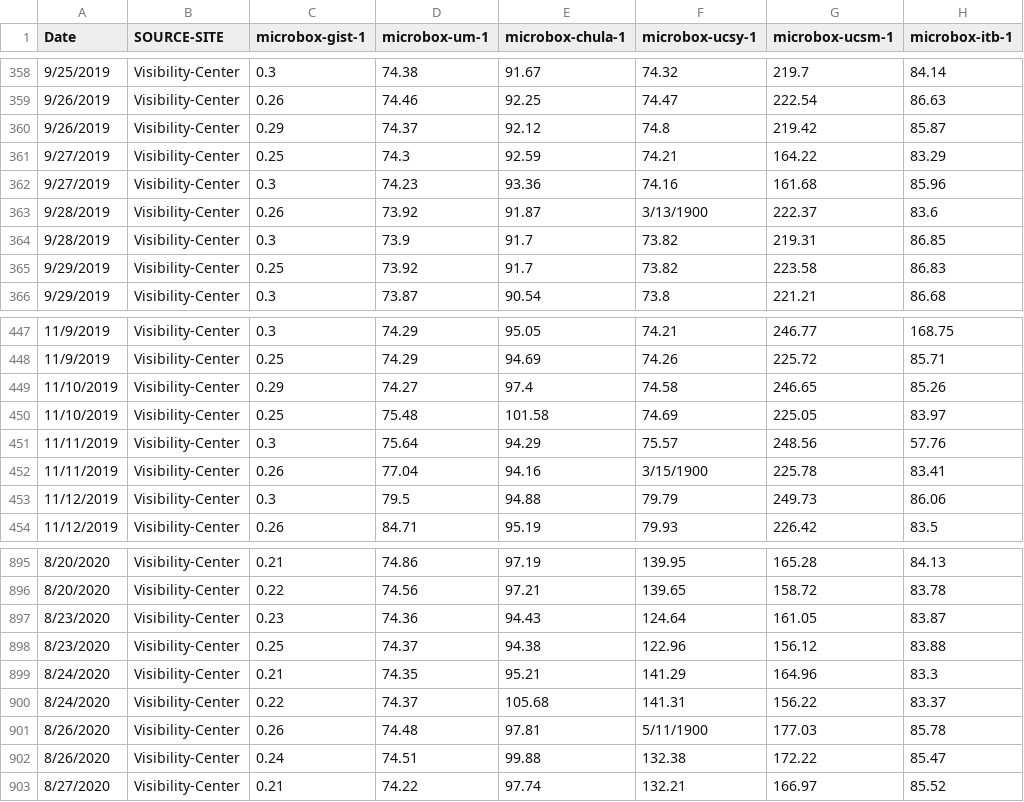
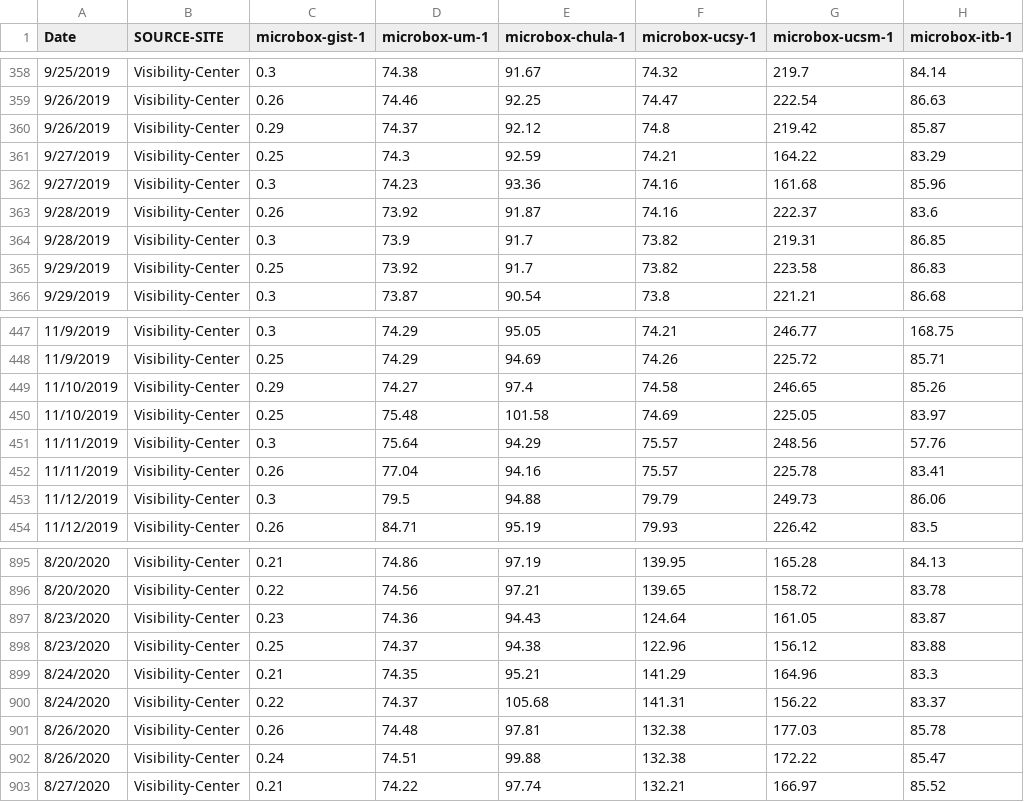
Before and after one commit to ahmadrathore/Datasets-MultiView, a CSV file: Merged_Latency.csv, drawn as a sheet; only a part is shown, gaps mark what is left out; the diff names each change by its address in the sheet, - before the commit and + after, or states it on an @@ line.

Commit message:
Add files via upload

```diff
--- a/Merged_Latency.csv
+++ b/Merged_Latency.csv
-F363 (microbox-ucsy-1): 3/13/1900
+F363 (microbox-ucsy-1): 74.16
-F452 (microbox-ucsy-1): 3/15/1900
+F452 (microbox-ucsy-1): 75.57
-F901 (microbox-ucsy-1): 5/11/1900
+F901 (microbox-ucsy-1): 132.38
```
